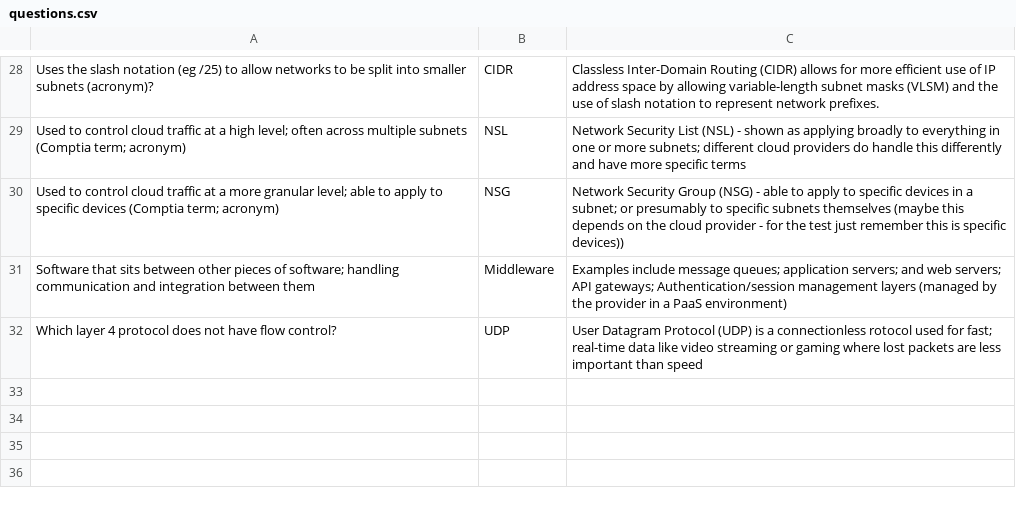
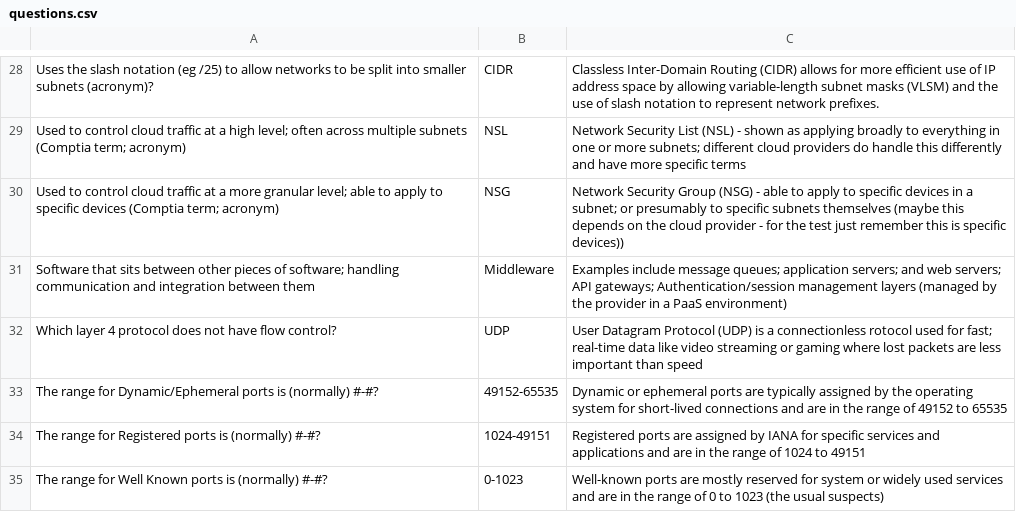
Before and after one commit to basinx/MemoryGame, a CSV file: questions.csv, drawn as a sheet; only a part is shown, gaps mark what is left out; the diff names each change by its address in the sheet, - before the commit and + after, or states it on an @@ line.

Commit message:
ayo

```diff
--- a/questions.csv
+++ b/questions.csv
+row 33: The range for Dynamic/Ephemeral ports is (normally) #-#? | 49152-65535 | Dynamic or ephemeral ports are typically assigned by the operating system for short-lived connections and are in the range of 49152 to 65535
+row 34: The range for Registered ports is (normally) #-#? | 1024-49151 | Registered ports are assigned by IANA for specific services and applications and are in the range of 1024 to 49151
+row 35: The range for Well Known ports is (normally) #-#? | 0-1023 | Well-known ports are mostly reserved for system or widely used services and are in the range of 0 to 1023 (the usual suspects)
```
